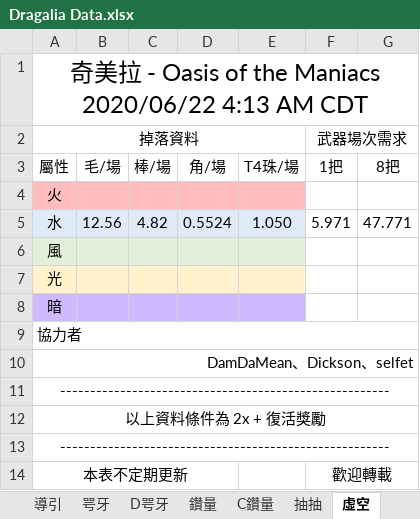
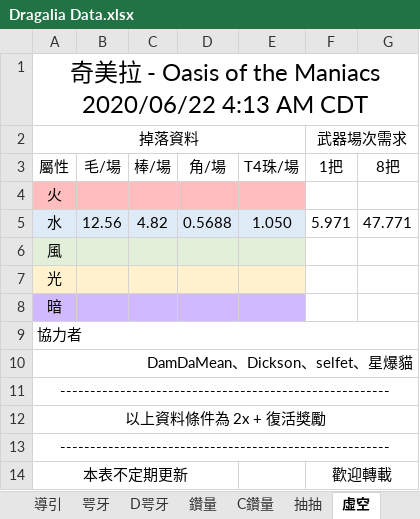
Before and after one commit to RaenonX-DL/dragalia-data-track, an Excel workbook: Dragalia Data.xlsx, sheet 虛空, drawn as a sheet; values as stored, in another font and other column widths than the file's, no borders; the diff names each change by its address in the sheet, - before the commit and + after, or states it on an @@ line.

```diff
--- a/Dragalia Data.xlsx (sheet 虛空)
+++ b/Dragalia Data.xlsx (sheet 虛空)
-D5: 0.5524
+D5: 0.5688
-A10: DamDaMean、Dickson、selfet
+A10: DamDaMean、Dickson、selfet、星爆貓
```
Also changed, not shown: sheet D虛空, sheet 抽抽, 9 other files.
